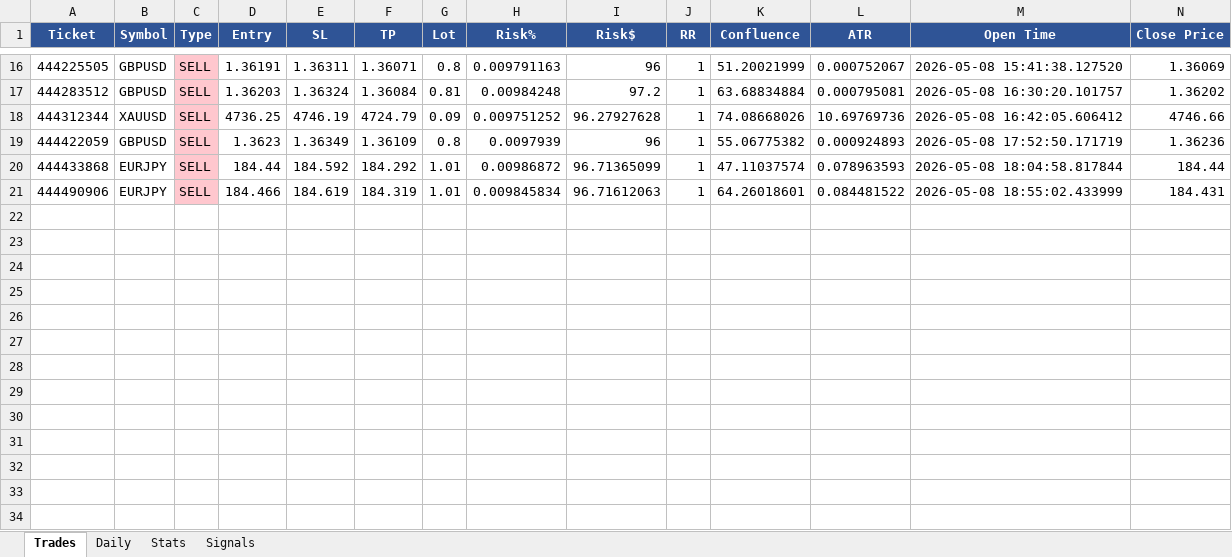
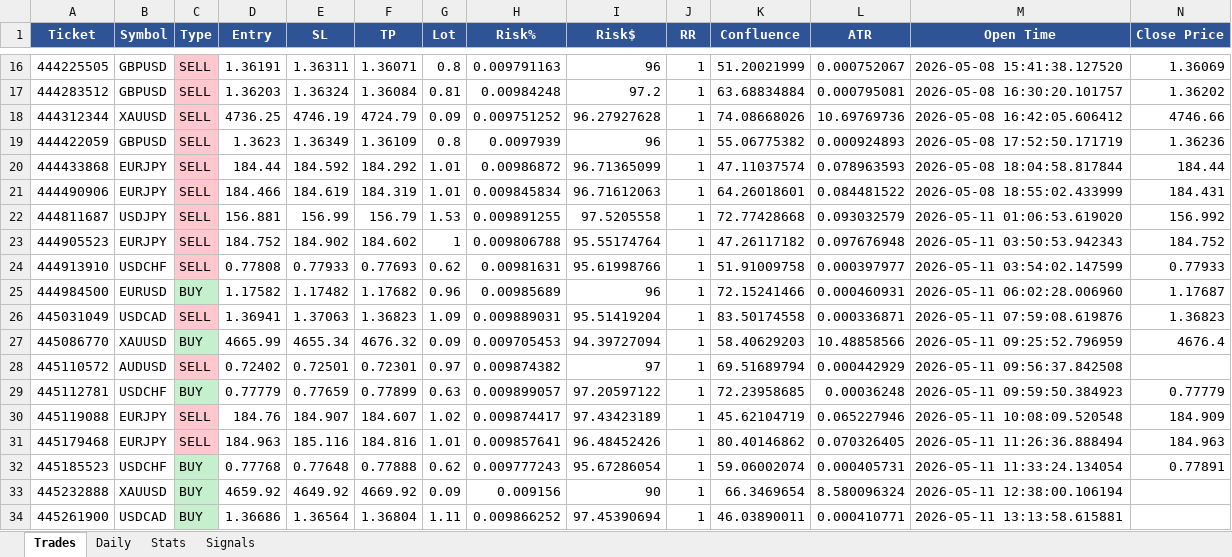
Before and after one commit to Kittipong6081/BOT-FTMO, an Excel workbook: ftmo_trading_bot/logs/ftmo_trades.xlsx, sheet Trades, drawn as a sheet; only a part is shown, gaps mark what is left out; values as stored, in another font and other column widths than the file's, no borders; rows hold the shown columns only; the diff names each change by its address in the sheet, - before the commit and + after, or states it on an @@ line.

```diff
--- a/ftmo_trading_bot/logs/ftmo_trades.xlsx (sheet Trades)
+++ b/ftmo_trading_bot/logs/ftmo_trades.xlsx (sheet Trades)
+row 22: 444811687 | USDJPY | SELL | 156.881 | 156.99 | 156.79 | 1.53 | 0.009891255 | 97.5205558 | 1 | 72.77428668 | 0.093032579 | 2026-05-11 01:06:53.619020 | 156.992
+row 23: 444905523 | EURJPY | SELL | 184.752 | 184.902 | 184.602 | 1 | 0.009806788 | 95.55174764 | 1 | 47.26117182 | 0.097676948 | 2026-05-11 03:50:53.942343 | 184.752
+row 24: 444913910 | USDCHF | SELL | 0.77808 | 0.77933 | 0.77693 | 0.62 | 0.00981631 | 95.61998766 | 1 | 51.91009758 | 0.000397977 | 2026-05-11 03:54:02.147599 | 0.77933
+row 25: 444984500 | EURUSD | BUY | 1.17582 | 1.17482 | 1.17682 | 0.96 | 0.00985689 | 96 | 1 | 72.15241466 | 0.000460931 | 2026-05-11 06:02:28.006960 | 1.17687
+row 26: 445031049 | USDCAD | SELL | 1.36941 | 1.37063 | 1.36823 | 1.09 | 0.009889031 | 95.51419204 | 1 | 83.50174558 | 0.000336871 | 2026-05-11 07:59:08.619876 | 1.36823
+row 27: 445086770 | XAUUSD | BUY | 4665.99 | 4655.34 | 4676.32 | 0.09 | 0.009705453 | 94.39727094 | 1 | 58.40629203 | 10.48858566 | 2026-05-11 09:25:52.796959 | 4676.4
+row 28: 445110572 | AUDUSD | SELL | 0.72402 | 0.72501 | 0.72301 | 0.97 | 0.009874382 | 97 | 1 | 69.51689794 | 0.000442929 | 2026-05-11 09:56:37.842508
+row 29: 445112781 | USDCHF | BUY | 0.77779 | 0.77659 | 0.77899 | 0.63 | 0.009899057 | 97.20597122 | 1 | 72.23958685 | 0.00036248 | 2026-05-11 09:59:50.384923 | 0.77779
+row 30: 445119088 | EURJPY | SELL | 184.76 | 184.907 | 184.607 | 1.02 | 0.009874417 | 97.43423189 | 1 | 45.62104719 | 0.065227946 | 2026-05-11 10:08:09.520548 | 184.909
+row 31: 445179468 | EURJPY | SELL | 184.963 | 185.116 | 184.816 | 1.01 | 0.009857641 | 96.48452426 | 1 | 80.40146862 | 0.070326405 | 2026-05-11 11:26:36.888494 | 184.963
+row 32: 445185523 | USDCHF | BUY | 0.77768 | 0.77648 | 0.77888 | 0.62 | 0.009777243 | 95.67286054 | 1 | 59.06002074 | 0.000405731 | 2026-05-11 11:33:24.134054 | 0.77891
+row 33: 445232888 | XAUUSD | BUY | 4659.92 | 4649.92 | 4669.92 | 0.09 | 0.009156 | 90 | 1 | 66.3469654 | 8.580096324 | 2026-05-11 12:38:00.106194
+row 34: 445261900 | USDCAD | BUY | 1.36686 | 1.36564 | 1.36804 | 1.11 | 0.009866252 | 97.45390694 | 1 | 46.03890011 | 0.000410771 | 2026-05-11 13:13:58.615881
```
Also changed, not shown: sheet Signals, sheet Daily, sheet Stats.
